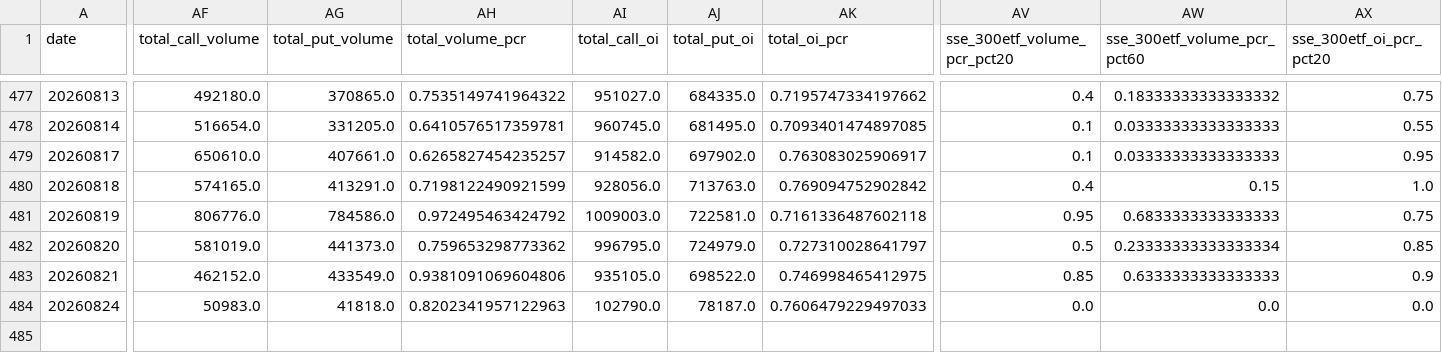
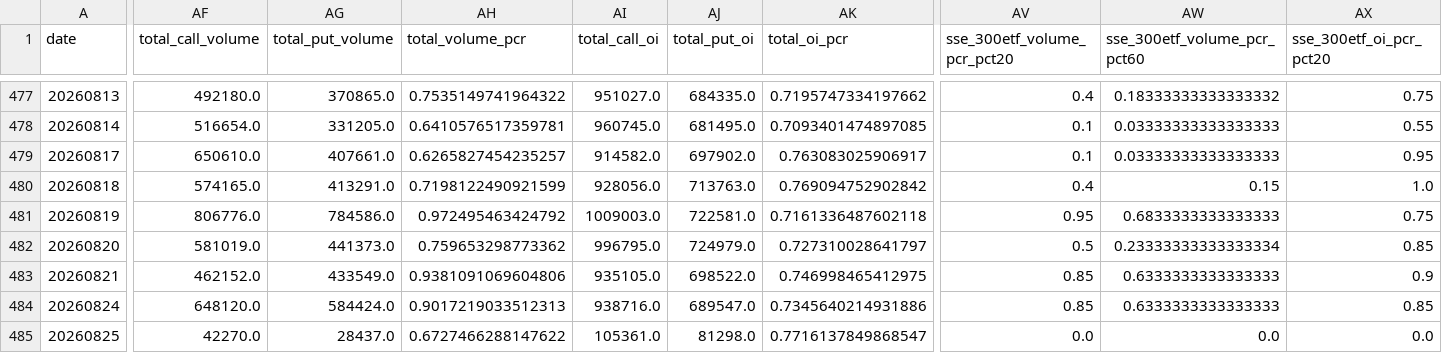
Before and after one commit to 404-Karma/csi300-pcr, a CSV file: csi300_pcr_output/csi300_pcr_index.csv, drawn as a sheet; only a part is shown, gaps mark what is left out; rows hold the shown columns only; the diff covers the shown part only; the diff names each change by its address in the sheet, - before the commit and + after, or states it on an @@ line.

```diff
--- a/csi300_pcr_output/csi300_pcr_index.csv
+++ b/csi300_pcr_output/csi300_pcr_index.csv
-AF484 (total_call_volume): 50983.0
+AF484 (total_call_volume): 648120.0
-AG484 (total_put_volume): 41818.0
+AG484 (total_put_volume): 584424.0
-AH484 (total_volume_pcr): 0.8202341957122963
+AH484 (total_volume_pcr): 0.9017219033512313
-AI484 (total_call_oi): 102790.0
+AI484 (total_call_oi): 938716.0
-AJ484 (total_put_oi): 78187.0
+AJ484 (total_put_oi): 689547.0
-AK484 (total_oi_pcr): 0.7606479229497033
+AK484 (total_oi_pcr): 0.7345640214931886
-AV484 (sse_300etf_volume_pcr_pct20): 0.0
+AV484 (sse_300etf_volume_pcr_pct20): 0.85
-AW484 (sse_300etf_volume_pcr_pct60): 0.0
+AW484 (sse_300etf_volume_pcr_pct60): 0.6333333333333333
-AX484 (sse_300etf_oi_pcr_pct20): 0.0
+AX484 (sse_300etf_oi_pcr_pct20): 0.85
+row 485: 20260825 | 42270.0 | 28437.0 | 0.6727466288147622 | 105361.0 | 81298.0 | 0.7716137849868547 | 0.0 | 0.0 | 0.0
```
Also changed, not shown: 20 edited cells elsewhere in this file, 3 other files.
